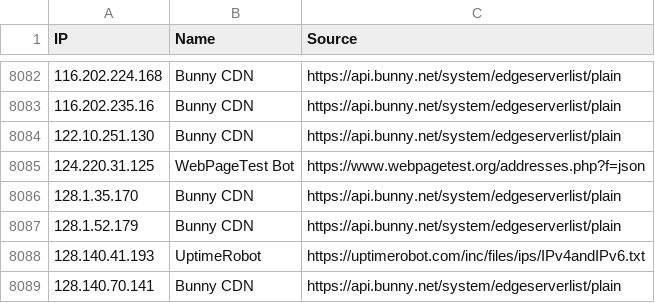
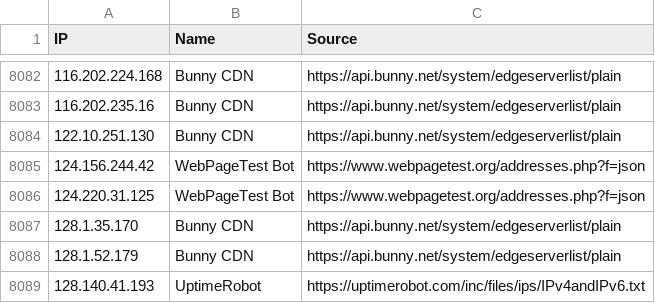
Before and after one commit to sefinek/known-bots-ip-whitelist, a CSV file: lists/all-safe-ips.csv, drawn as a sheet; only a part is shown, gaps mark what is left out; the shorter side is filled out with more unchanged rows.

Commit message:
Auto-update IP lists (6 modified files) - Fri, 01 Aug 2025 08:00:39 GMT

```diff
--- a/lists/all-safe-ips.csv
+++ b/lists/all-safe-ips.csv
@@ -8084,2 +8084,3 @@ IP,Name,Source
 122.10.251.130,Bunny CDN,https://api.bunny.net/system/edgeserverlist/plain
+124.156.244.42,WebPageTest Bot,https://www.webpagetest.org/addresses.php?f=json
 124.220.31.125,WebPageTest Bot,https://www.webpagetest.org/addresses.php?f=json
```
Also changed, not shown: 5 other files.
